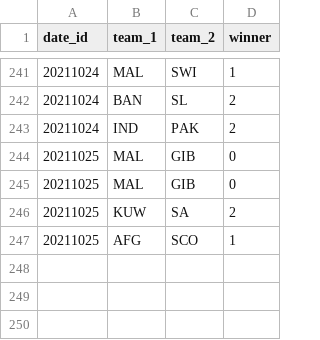
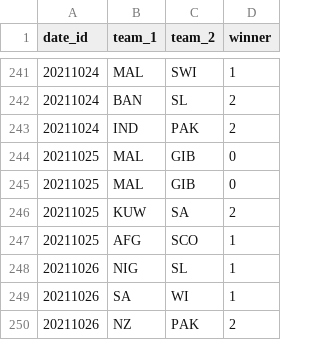
Before and after one commit to nuuuwan/cricket_mens_t20_wc_2021, a TSV file: src/cricket_mens_t20_wc_2021/data/matches.2021.tsv, drawn as a sheet; only a part is shown, gaps mark what is left out.

```diff
--- a/src/cricket_mens_t20_wc_2021/data/matches.2021.tsv
+++ b/src/cricket_mens_t20_wc_2021/data/matches.2021.tsv
@@ -247 +247,4 @@ date_id	team_1	team_2	winner
 20211025	AFG	SCO	1
+20211026	NIG	SL	1
+20211026	SA	WI	1
+20211026	NZ	PAK	2
```
Also changed, not shown: src/cricket_mens_t20_wc_2021/data/matches.all.tsv, src/cricket_mens_t20_wc_2021/data/odds.historical.tsv, 5 other files.
